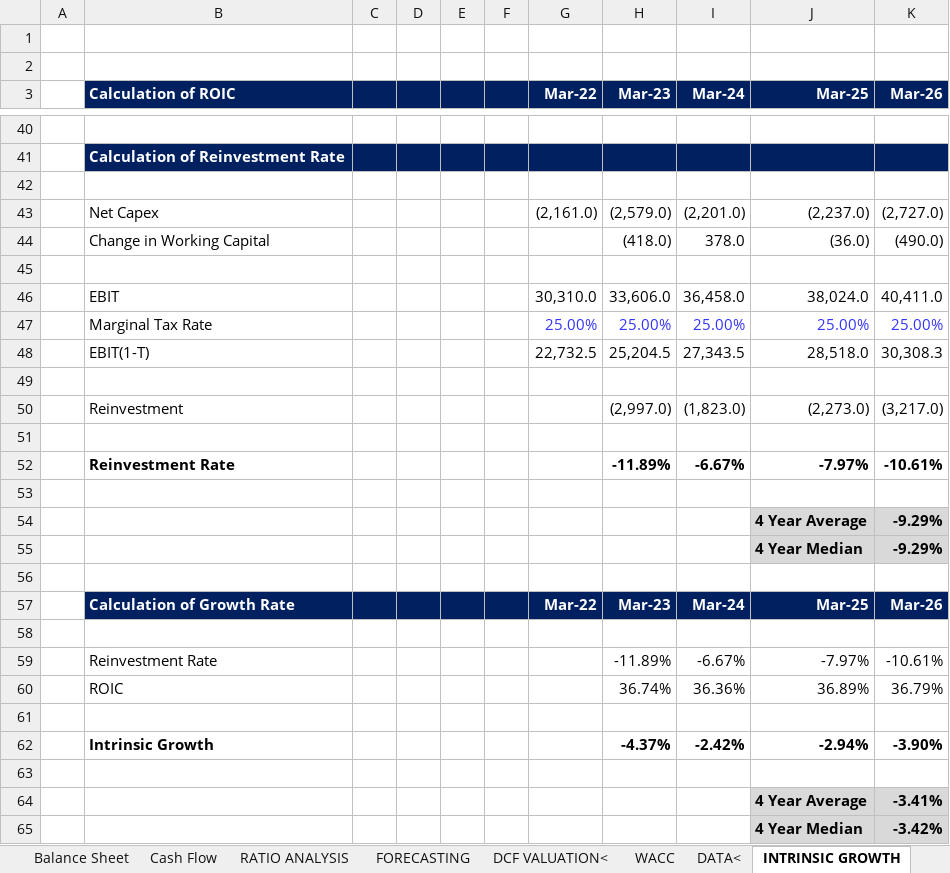
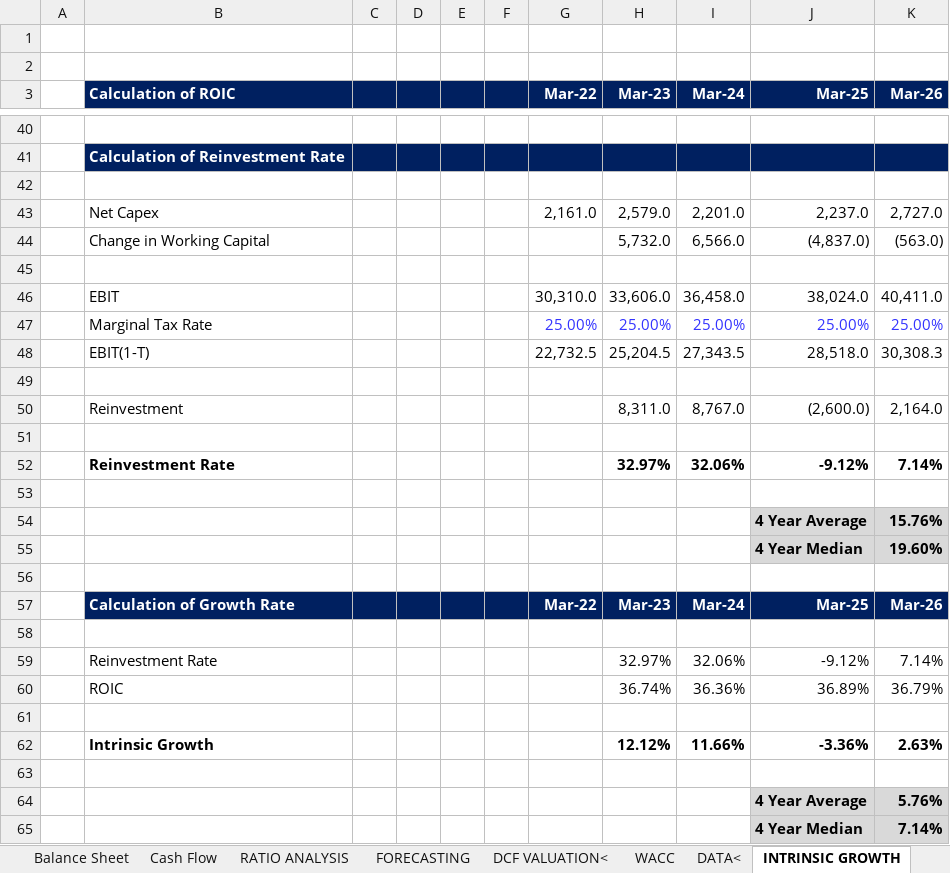
Before and after one commit to VISHAL-BALIYA/INFOSYS-FINANCIAL-MODEL-DCF-VALUATION, an Excel workbook: Infosys.xlsx, sheet INTRINSIC GROWTH, drawn as a sheet; only a part is shown, gaps mark what is left out; values as stored, in another font and other column widths than the file's, no borders; removed rows and columns are numbered as before the commit, all else as after; the diff names each change by its address in the sheet, - before the commit and + after, or states it on an @@ line.

```diff
--- a/Infosys.xlsx (sheet INTRINSIC GROWTH)
+++ b/Infosys.xlsx (sheet INTRINSIC GROWTH)
-row 43:  | Net Capex |  |  |  |  | (2,161.0) | (2,579.0) | (2,201.0) | (2,237.0) | (2,727.0)
-row 44:  | Change in Working Capital |  |  |  |  |  | (418.0) | 378.0 | (36.0) | (490.0)
+row 43:  | Net Capex |  |  |  |  | 2,161.0 | 2,579.0 | 2,201.0 | 2,237.0 | 2,727.0
+row 44:  | Change in Working Capital |  |  |  |  |  | 5,732.0 | 6,566.0 | (4,837.0) | (563.0)
-row 50:  | Reinvestment |  |  |  |  |  | (2,997.0) | (1,823.0) | (2,273.0) | (3,217.0)
+row 50:  | Reinvestment |  |  |  |  |  | 8,311.0 | 8,767.0 | (2,600.0) | 2,164.0
-row 52:  | Reinvestment Rate |  |  |  |  |  | -11.89% | -6.67% | -7.97% | -10.61%
+row 52:  | Reinvestment Rate |  |  |  |  |  | 32.97% | 32.06% | -9.12% | 7.14%
-K54 (Mar-26): -9.29%
+K54 (Mar-26): 15.76%
-K55 (Mar-26): -9.29%
+K55 (Mar-26): 19.60%
-row 59:  | Reinvestment Rate |  |  |  |  |  | -11.89% | -6.67% | -7.97% | -10.61%
+row 59:  | Reinvestment Rate |  |  |  |  |  | 32.97% | 32.06% | -9.12% | 7.14%
-row 62:  | Intrinsic Growth |  |  |  |  |  | -4.37% | -2.42% | -2.94% | -3.90%
+row 62:  | Intrinsic Growth |  |  |  |  |  | 12.12% | 11.66% | -3.36% | 2.63%
-K64 (Mar-26): -3.41%
+K64 (Mar-26): 5.76%
-K65 (Mar-26): -3.42%
+K65 (Mar-26): 7.14%
```
Also changed, not shown: sheet DCF.
